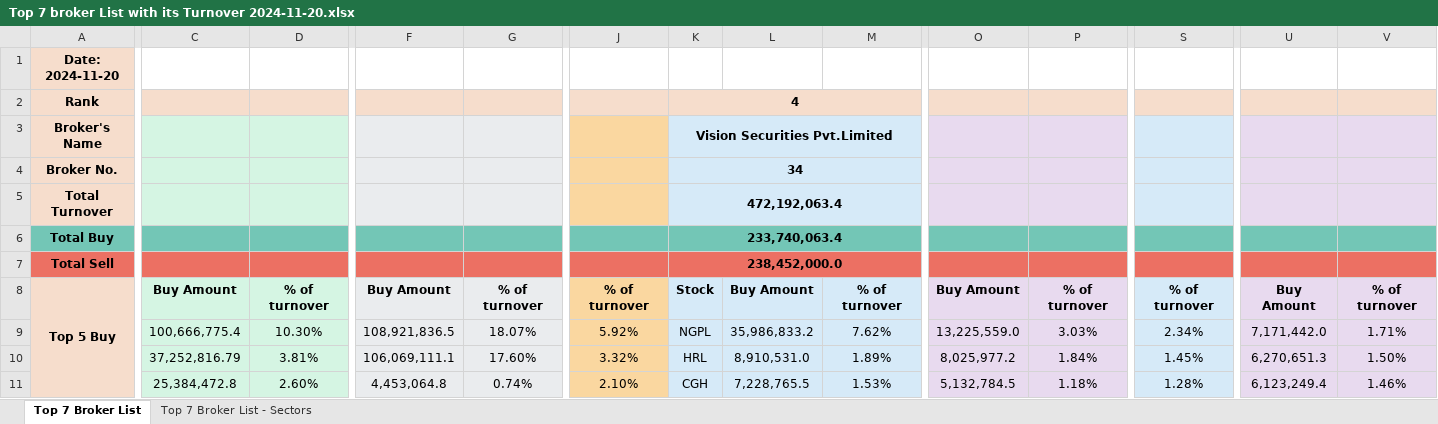
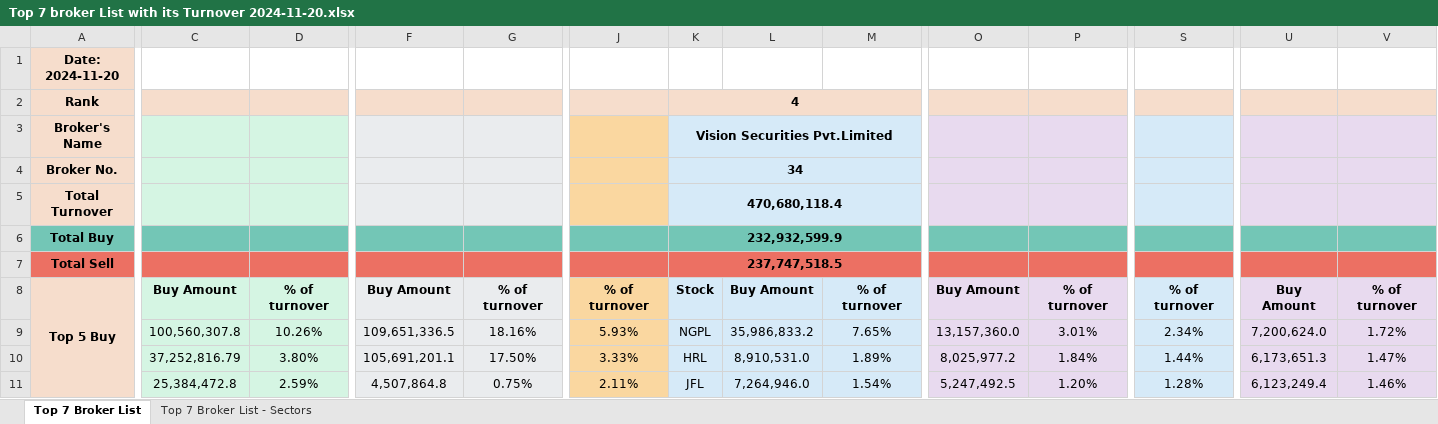
Before and after one commit to researchnibl/Automation_data_collection, an Excel workbook: Daily_Report/Top 7 broker List with its Turnover 2024-11-20.xlsx, sheet Top 7 Broker List, drawn as a sheet; only a part is shown, gaps mark what is left out; values as stored, in another font and other column widths than the file's, no borders; removed rows and columns are numbered as before the commit, all else as after; rows hold the shown columns only; the diff covers the shown part only; the diff names each change by its address in the sheet, - before the commit and + after, or states it on an @@ line.

```diff
--- a/Daily_Report/Top 7 broker List with its Turnover 2024-11-20.xlsx (sheet Top 7 Broker List)
+++ b/Daily_Report/Top 7 broker List with its Turnover 2024-11-20.xlsx (sheet Top 7 Broker List)
-row 5: Total Turnover |  |  |  |  |  | 472,192,063.4
-row 6: Total Buy |  |  |  |  |  | 233,740,063.4
-row 7: Total Sell |  |  |  |  |  | 238,452,000.0
+row 5: Total Turnover |  |  |  |  |  | 470,680,118.4
+row 6: Total Buy |  |  |  |  |  | 232,932,599.9
+row 7: Total Sell |  |  |  |  |  | 237,747,518.5
-C9: 100,666,775.4
+C9: 100,560,307.8
-D9: 10.30%
+D9: 10.26%
-F9: 108,921,836.5
+F9: 109,651,336.5
-G9: 18.07%
+G9: 18.16%
-J9: 5.92%
+J9: 5.93%
-M9: 7.62%
+M9: 7.65%
-O9: 13,225,559.0
+O9: 13,157,360.0
-P9: 3.03%
+P9: 3.01%
-U9: 7,171,442.0
+U9: 7,200,624.0
-V9: 1.71%
+V9: 1.72%
-D10: 3.81%
+D10: 3.80%
-F10: 106,069,111.1
+F10: 105,691,201.1
-G10: 17.60%
+G10: 17.50%
-J10: 3.32%
+J10: 3.33%
-S10: 1.45%
+S10: 1.44%
-U10: 6,270,651.3
+U10: 6,173,651.3
-V10: 1.50%
+V10: 1.47%
-D11: 2.60%
+D11: 2.59%
-F11: 4,453,064.8
+F11: 4,507,864.8
-G11: 0.74%
+G11: 0.75%
-J11: 2.10%
+J11: 2.11%
-K11: CGH
+K11: JFL
-L11: 7,228,765.5
+L11: 7,264,946.0
-M11: 1.53%
+M11: 1.54%
-O11: 5,132,784.5
+O11: 5,247,492.5
-P11: 1.18%
+P11: 1.20%
```
Also changed, not shown: 8 added rows, 8 removed rows and 50 edited cells elsewhere in this sheet, sheet Top 7 Broker List - Sectors, 3 other files.
